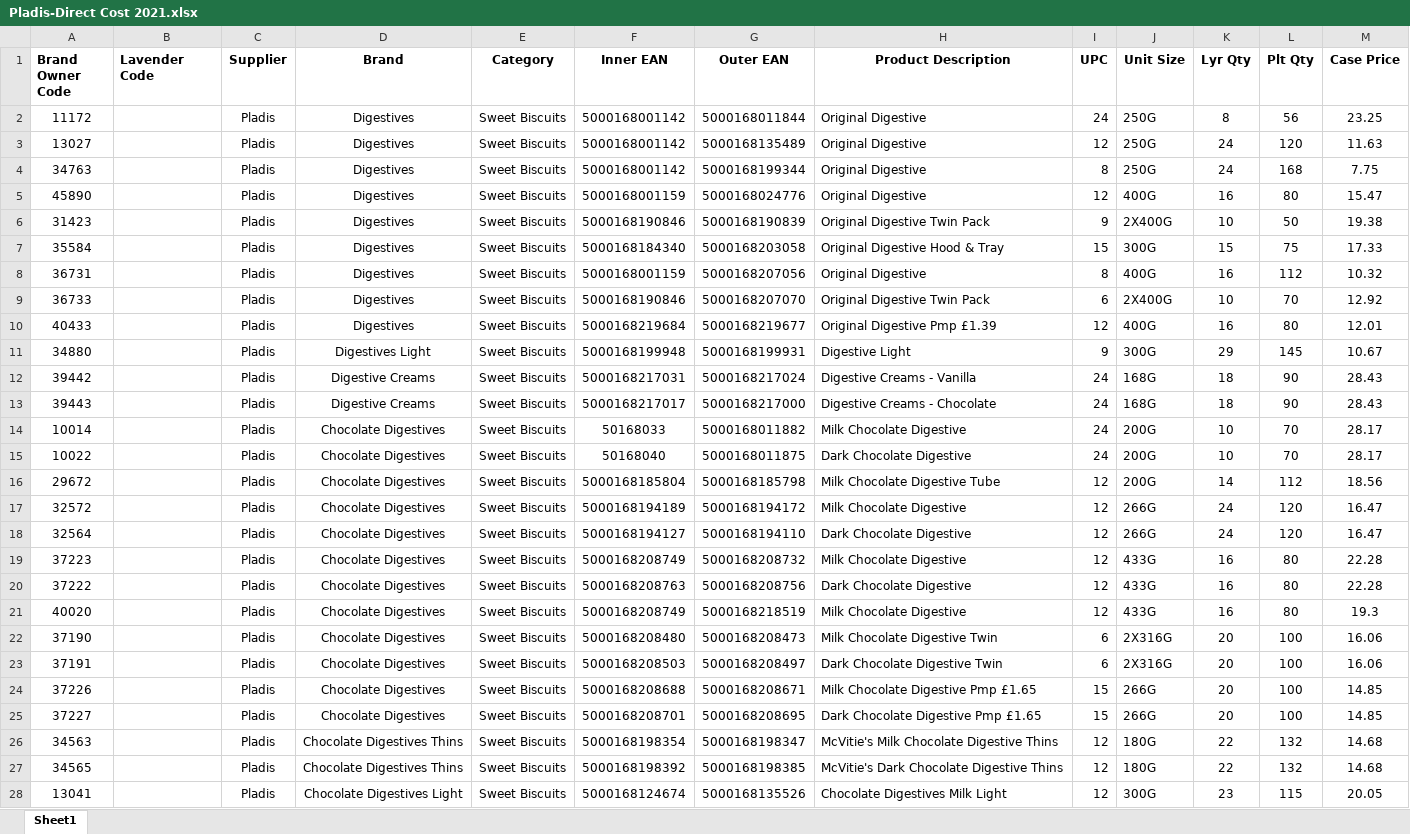
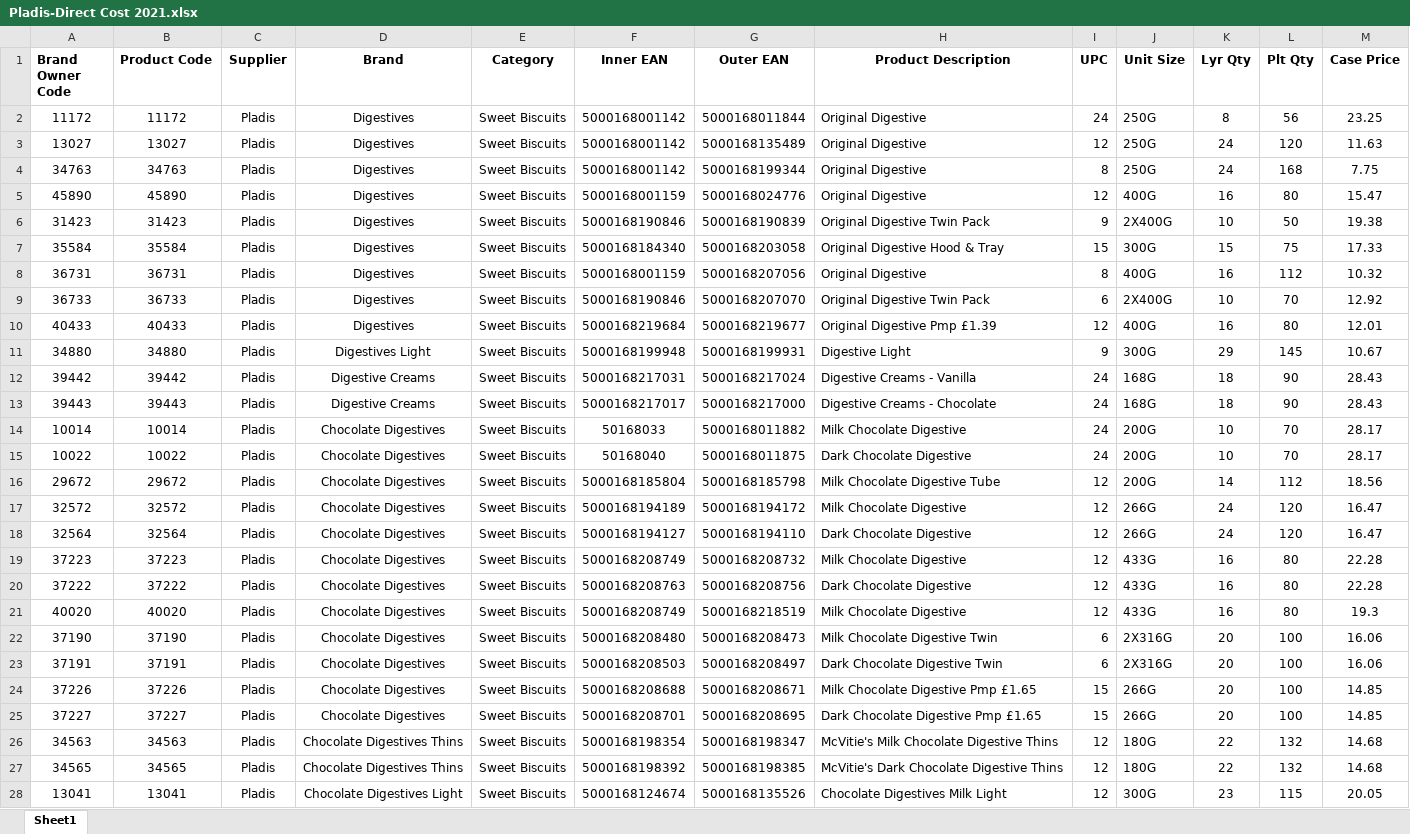
Before and after one commit to AGIEcom/GoodsEnterprise, an Excel workbook: GoosEnterprise.Model/DBScript/Pladis-Direct Cost 2021.xlsx, sheet Sheet1, drawn as a sheet; only a part is shown; values as stored, in another font and other column widths than the file's, no borders; the diff covers the shown part only; the diff names each change by its address in the sheet, - before the commit and + after, or states it on an @@ line.

```diff
--- a/GoosEnterprise.Model/DBScript/Pladis-Direct Cost 2021.xlsx (sheet Sheet1)
+++ b/GoosEnterprise.Model/DBScript/Pladis-Direct Cost 2021.xlsx (sheet Sheet1)
-B1: Lavender Code
+B1: Product Code
-B2 (Product Code): (empty)
+B2 (Product Code): 11172
-B3 (Product Code): (empty)
+B3 (Product Code): 13027
-B4 (Product Code): (empty)
+B4 (Product Code): 34763
-B5 (Product Code): (empty)
+B5 (Product Code): 45890
-B6 (Product Code): (empty)
+B6 (Product Code): 31423
-B7 (Product Code): (empty)
+B7 (Product Code): 35584
-B8 (Product Code): (empty)
+B8 (Product Code): 36731
-B9 (Product Code): (empty)
+B9 (Product Code): 36733
-B10 (Product Code): (empty)
+B10 (Product Code): 40433
-B11 (Product Code): (empty)
+B11 (Product Code): 34880
-B12 (Product Code): (empty)
+B12 (Product Code): 39442
-B13 (Product Code): (empty)
+B13 (Product Code): 39443
-B14 (Product Code): (empty)
+B14 (Product Code): 10014
-B15 (Product Code): (empty)
+B15 (Product Code): 10022
-B16 (Product Code): (empty)
+B16 (Product Code): 29672
-B17 (Product Code): (empty)
+B17 (Product Code): 32572
-B18 (Product Code): (empty)
+B18 (Product Code): 32564
-B19 (Product Code): (empty)
+B19 (Product Code): 37223
-B20 (Product Code): (empty)
+B20 (Product Code): 37222
-B21 (Product Code): (empty)
+B21 (Product Code): 40020
-B22 (Product Code): (empty)
+B22 (Product Code): 37190
-B23 (Product Code): (empty)
+B23 (Product Code): 37191
-B24 (Product Code): (empty)
+B24 (Product Code): 37226
-B25 (Product Code): (empty)
+B25 (Product Code): 37227
-B26 (Product Code): (empty)
+B26 (Product Code): 34563
-B27 (Product Code): (empty)
+B27 (Product Code): 34565
-B28 (Product Code): (empty)
+B28 (Product Code): 13041
```
Also changed, not shown: 1 removed row and 292 edited cells elsewhere in this sheet, 34 other files.
